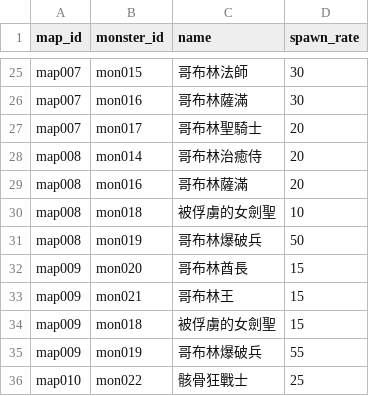
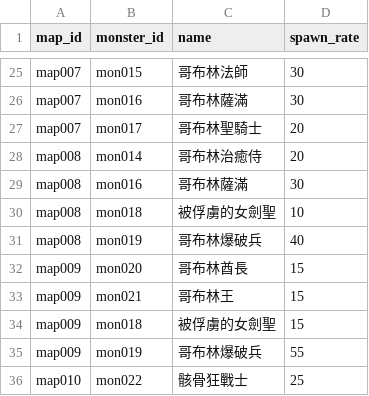
Before and after one commit to longagoseason/Dream-Crafter, a CSV file: source/map_spawn - map_spawn.csv, drawn as a sheet; only a part is shown, gaps mark what is left out.

```diff
--- a/source/map_spawn - map_spawn.csv
+++ b/source/map_spawn - map_spawn.csv
@@ -28,5 +28,5 @@ map007,mon017,哥布林聖騎士,20
 map008,mon014,哥布林治癒侍,20
-map008,mon016,哥布林薩滿,20
+map008,mon016,哥布林薩滿,30
 map008,mon018,被俘虜的女劍聖,10
-map008,mon019,哥布林爆破兵,50
+map008,mon019,哥布林爆破兵,40
 map009,mon020,哥布林酋長,15
```
Also changed, not shown: source/map - map.csv.
